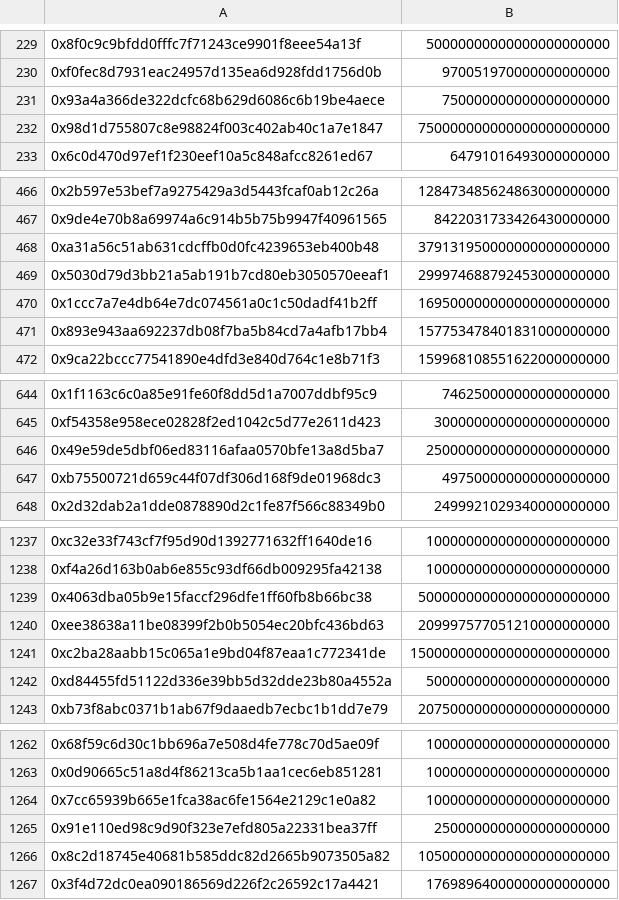
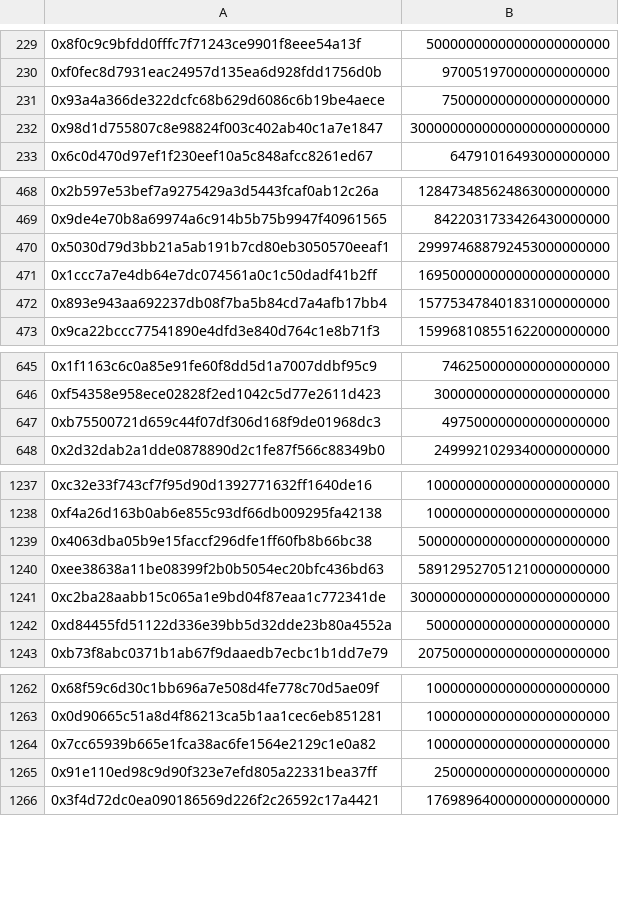
Before and after one commit to ShayanShiravani/pion-migration-scripts, a CSV file: data/delegations.csv, drawn as a sheet; only a part is shown, gaps mark what is left out; the diff covers the shown part only.

```diff
--- a/data/delegations.csv
+++ b/data/delegations.csv
@@ -231,3 +231,3 @@
 0x93a4a366de322dcfc68b629d6086c6b19be4aece,750000000000000000000
-0x98d1d755807c8e98824f003c402ab40c1a7e1847,750000000000000000000000
+0x98d1d755807c8e98824f003c402ab40c1a7e1847,3000000000000000000000000
 0x6c0d470d97ef1f230eef10a5c848afcc8261ed67,64791016493000000000
@@ -467,3 +469,2 @@
 0x9de4e70b8a69974a6c914b5b75b9947f40961565,8422031733426430000000
-0xa31a56c51ab631cdcffb0d0fc4239653eb400b48,379131950000000000000000
 0x5030d79d3bb21a5ab191b7cd80eb3050570eeaf1,299974688792453000000000
@@ -645,3 +646,2 @@
 0xf54358e958ece02828f2ed1042c5d77e2611d423,3000000000000000000000
-0x49e59de5dbf06ed83116afaa0570bfe13a8d5ba7,25000000000000000000000
 0xb75500721d659c44f07df306d168f9de01968dc3,497500000000000000000
@@ -1239,4 +1239,4 @@
 0x4063dba05b9e15faccf296dfe1ff60fb8b66bc38,500000000000000000000000
-0xee38638a11be08399f2b0b5054ec20bfc436bd63,209997577051210000000000
-0xc2ba28aabb15c065a1e9bd04f87eaa1c772341de,1500000000000000000000000
+0xee38638a11be08399f2b0b5054ec20bfc436bd63,589129527051210000000000
+0xc2ba28aabb15c065a1e9bd04f87eaa1c772341de,3000000000000000000000000
 0xd84455fd51122d336e39bb5d32dde23b80a4552a,50000000000000000000000
@@ -1265,3 +1265,2 @@
 0x91e110ed98c9d90f323e7efd805a22331bea37ff,2500000000000000000000
-0x8c2d18745e40681b585ddc82d2665b9073505a82,105000000000000000000000
 0x3f4d72dc0ea090186569d226f2c26592c17a4421,17698964000000000000000
```
Also changed, not shown: 11 added rows and 1 removed row elsewhere in this file, data/bonMUONs.csv, data/stakes.csv.
